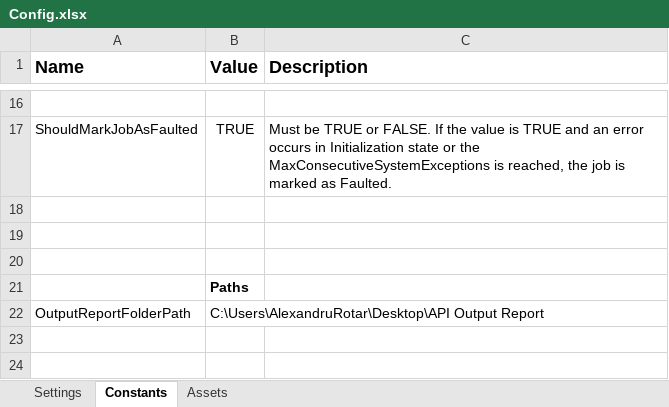
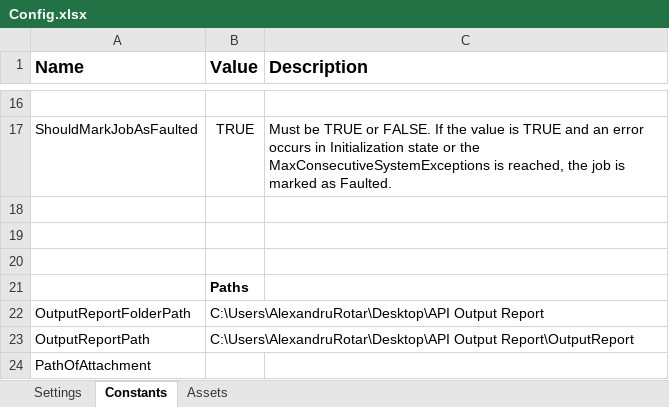
Before and after one commit to AlexRotar28/API-ANIMALS-PERFORMER, an Excel workbook: Data/Config.xlsx, sheet Constants, drawn as a sheet; only a part is shown, gaps mark what is left out; values as stored, in another font and other column widths than the file's, no borders; the diff names each change by its address in the sheet, - before the commit and + after, or states it on an @@ line.

```diff
--- a/Data/Config.xlsx (sheet Constants)
+++ b/Data/Config.xlsx (sheet Constants)
+row 23: OutputReportPath | C:\Users\AlexandruRotar\Desktop\API Output Report\OutputReport
+row 24: PathOfAttachment
```
Also changed, not shown: sheet Settings, sheet Assets, 10 other files.
